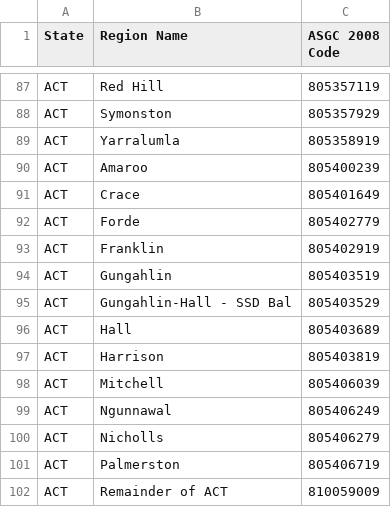
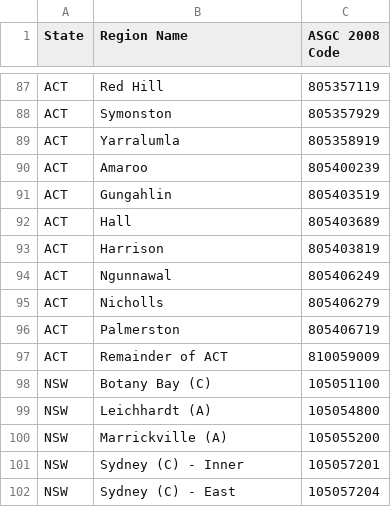
Before and after one commit to boombust/abs-stat-crawler, a CSV file: maps/australia.csv, drawn as a sheet; only a part is shown, gaps mark what is left out; the shorter side is filled out with more unchanged rows; the diff names each change by its address in the sheet, - before the commit and + after, or states it on an @@ line.

```diff
--- a/maps/australia.csv
+++ b/maps/australia.csv
-row 91: ACT | Crace | 805401649
-row 92: ACT | Forde | 805402779
-row 93: ACT | Franklin | 805402919
-row 95: ACT | Gungahlin-Hall - SSD Bal | 805403529
-row 98: ACT | Mitchell | 805406039
```
Also changed, not shown: maps/ACT.csv.
